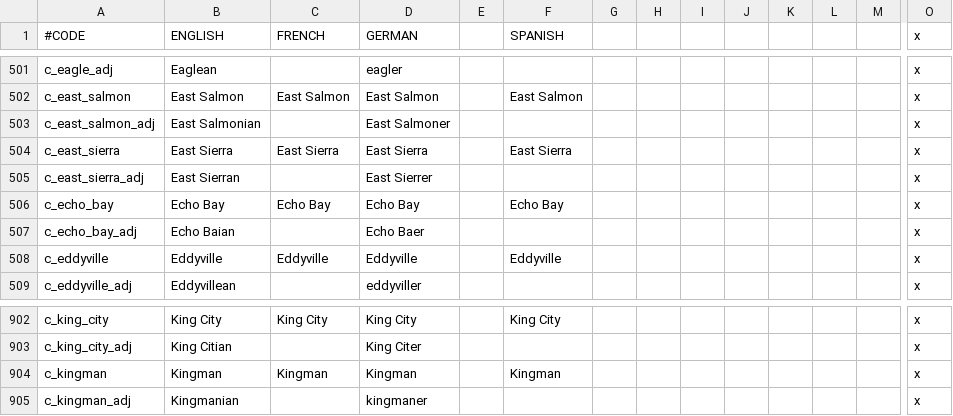
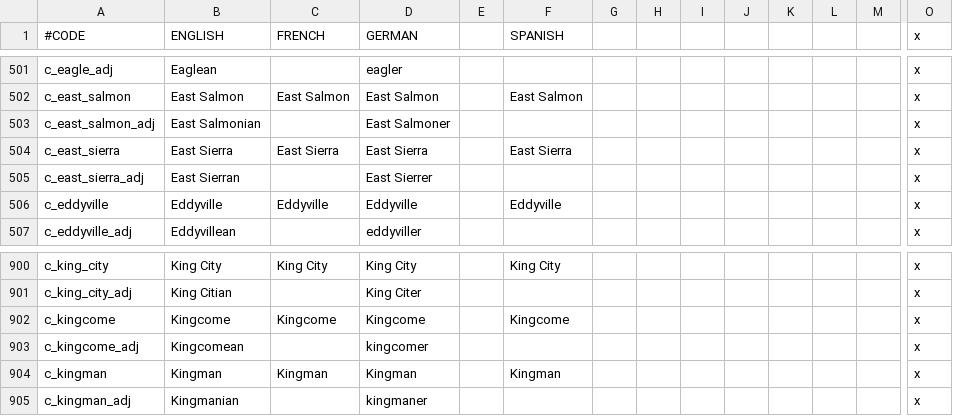
Before and after one commit to ShiatAli/JAtE, a CSV file: Just After the End/localisation/000_County_names.csv, drawn as a sheet; only a part is shown, gaps mark what is left out; removed rows and columns are numbered as before the commit, all else as after; rows hold the shown columns only; the diff names each change by its address in the sheet, - before the commit and + after, or states it on an @@ line.

```diff
--- a/Just After the End/localisation/000_County_names.csv
+++ b/Just After the End/localisation/000_County_names.csv
-row 506: c_echo_bay | Echo Bay | Echo Bay | Echo Bay |  | Echo Bay |  |  |  |  |  |  |  | x
-row 507: c_echo_bay_adj | Echo Baian |  | Echo Baer |  |  |  |  |  |  |  |  |  | x
+row 902: c_kingcome | Kingcome | Kingcome | Kingcome |  | Kingcome |  |  |  |  |  |  |  | x
+row 903: c_kingcome_adj | Kingcomean |  | kingcomer |  |  |  |  |  |  |  |  |  | x
```
Also changed, not shown: Just After the End/localisation/000_Barony_names.csv, Just After the End/localisation/000_Duchy_names.csv, 25 other files.
